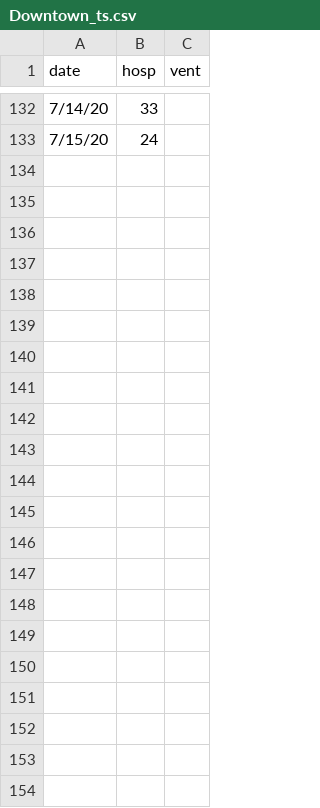
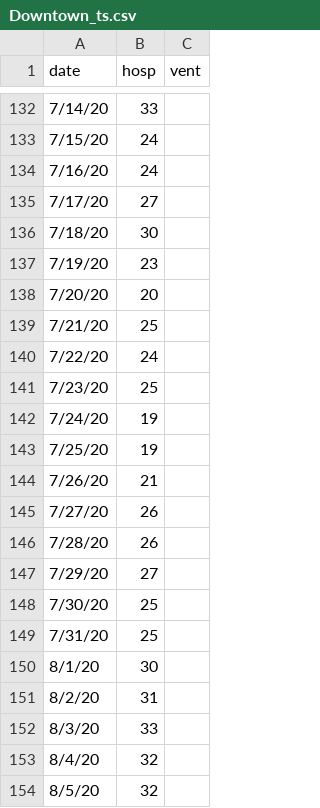
Before and after one commit to pennsignals/bayes-chime, a CSV file: data/Downtown_ts.csv, drawn as a sheet; only a part is shown, gaps mark what is left out; the diff names each change by its address in the sheet, - before the commit and + after, or states it on an @@ line.

```diff
--- a/data/Downtown_ts.csv
+++ b/data/Downtown_ts.csv
+row 134: 7/16/20 | 24
+row 135: 7/17/20 | 27
+row 136: 7/18/20 | 30
+row 137: 7/19/20 | 23
+row 138: 7/20/20 | 20
+row 139: 7/21/20 | 25
+row 140: 7/22/20 | 24
+row 141: 7/23/20 | 25
+row 142: 7/24/20 | 19
+row 143: 7/25/20 | 19
+row 144: 7/26/20 | 21
+row 145: 7/27/20 | 26
+row 146: 7/28/20 | 26
+row 147: 7/29/20 | 27
+row 148: 7/30/20 | 25
+row 149: 7/31/20 | 25
+row 150: 8/1/20 | 30
+row 151: 8/2/20 | 31
+row 152: 8/3/20 | 33
+row 153: 8/4/20 | 32
+row 154: 8/5/20 | 32
```
Also changed, not shown: data/CCH_ts.csv, data/HUP_ts.csv, 4 other files.
